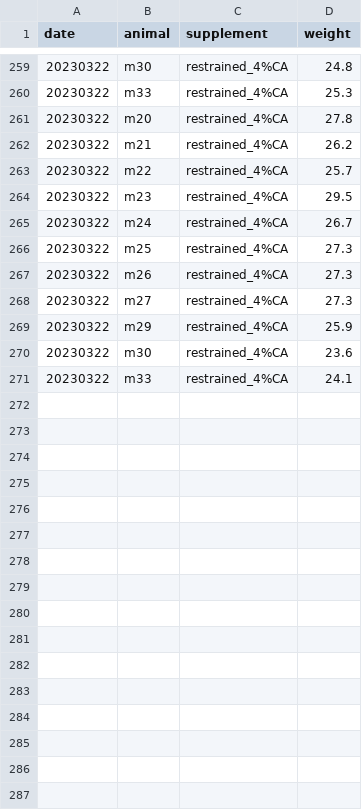
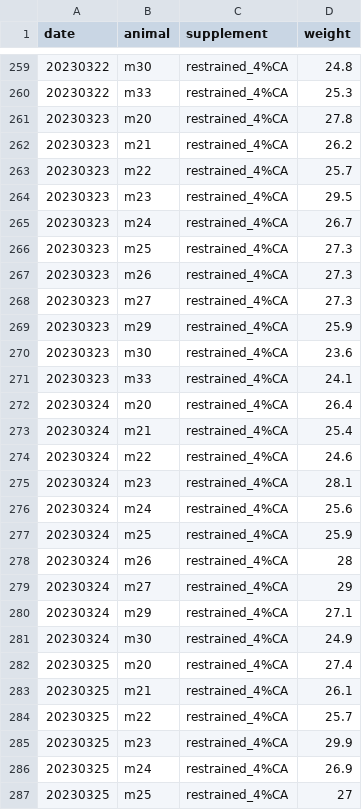
Before and after one commit to denisecailab/miniscope_2s-validation, a CSV file: experiment/cv_exp0/log/weight.csv, drawn as a sheet; only a part is shown, gaps mark what is left out; the diff covers the shown part only.

```diff
--- a/experiment/cv_exp0/log/weight.csv
+++ b/experiment/cv_exp0/log/weight.csv
@@ -260,12 +260,28 @@ date,animal,supplement,weight
 20230322,m33,restrained_4%CA,25.3
-20230322,m20,restrained_4%CA,27.8
-20230322,m21,restrained_4%CA,26.2
-20230322,m22,restrained_4%CA,25.7
-20230322,m23,restrained_4%CA,29.5
-20230322,m24,restrained_4%CA,26.7
-20230322,m25,restrained_4%CA,27.3
-20230322,m26,restrained_4%CA,27.3
-20230322,m27,restrained_4%CA,27.3
-20230322,m29,restrained_4%CA,25.9
-20230322,m30,restrained_4%CA,23.6
-20230322,m33,restrained_4%CA,24.1
+20230323,m20,restrained_4%CA,27.8
+20230323,m21,restrained_4%CA,26.2
+20230323,m22,restrained_4%CA,25.7
+20230323,m23,restrained_4%CA,29.5
+20230323,m24,restrained_4%CA,26.7
+20230323,m25,restrained_4%CA,27.3
+20230323,m26,restrained_4%CA,27.3
+20230323,m27,restrained_4%CA,27.3
+20230323,m29,restrained_4%CA,25.9
+20230323,m30,restrained_4%CA,23.6
+20230323,m33,restrained_4%CA,24.1
+20230324,m20,restrained_4%CA,26.4
+20230324,m21,restrained_4%CA,25.4
+20230324,m22,restrained_4%CA,24.6
+20230324,m23,restrained_4%CA,28.1
+20230324,m24,restrained_4%CA,25.6
+20230324,m25,restrained_4%CA,25.9
+20230324,m26,restrained_4%CA,28
+20230324,m27,restrained_4%CA,29
+20230324,m29,restrained_4%CA,27.1
+20230324,m30,restrained_4%CA,24.9
+20230325,m20,restrained_4%CA,27.4
+20230325,m21,restrained_4%CA,26.1
+20230325,m22,restrained_4%CA,25.7
+20230325,m23,restrained_4%CA,29.9
+20230325,m24,restrained_4%CA,26.9
+20230325,m25,restrained_4%CA,27
```
Also changed, not shown: 13 added rows elsewhere in this file, experiment/cv_exp0/log/sessions.csv, 15 other files.
